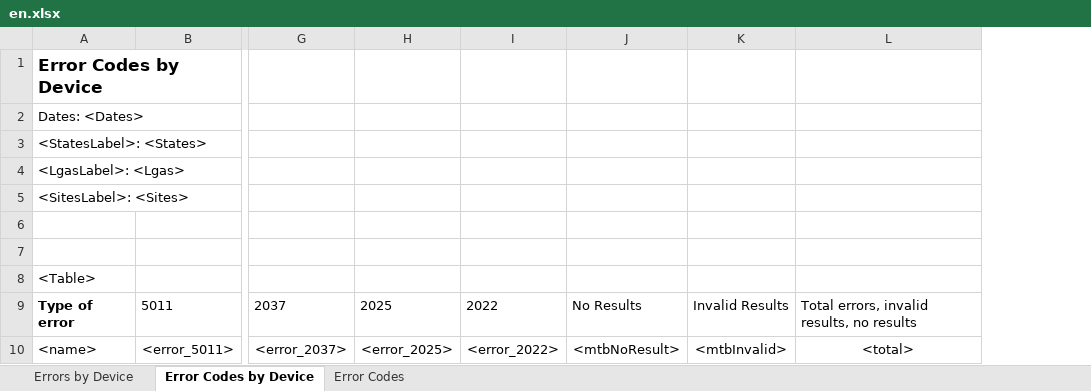
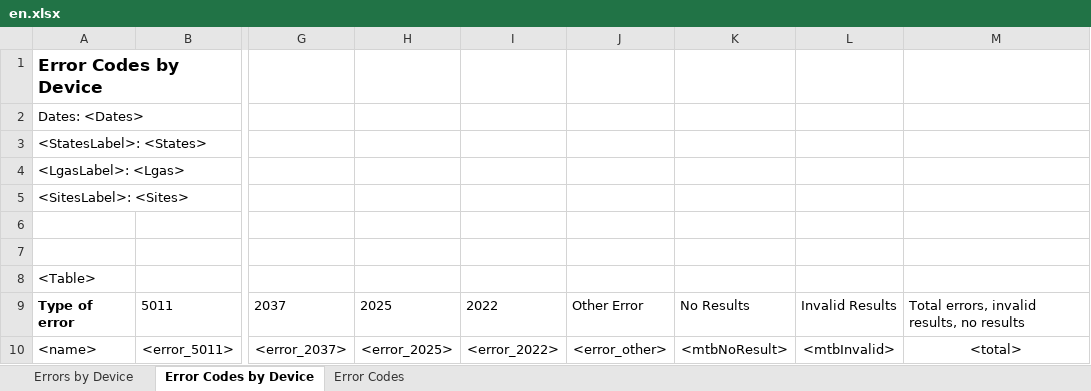
Before and after one commit to RahatSaqib/aspect, an Excel workbook: api/templates/critical_errors_by_device/en.xlsx, sheet Error Codes by Device, drawn as a sheet; only a part is shown, gaps mark what is left out; values as stored, in another font and other column widths than the file's, no borders; the diff names each change by its address in the sheet, - before the commit and + after, or states it on an @@ line.

Commit message:
Add other error column in Critical Errors by Device report

```diff
--- a/api/templates/critical_errors_by_device/en.xlsx (sheet Error Codes by Device)
+++ b/api/templates/critical_errors_by_device/en.xlsx (sheet Error Codes by Device)
+column J, rows 9-10: Other Error | <error_other>
```
Also changed, not shown: api/templates/critical_errors_by_device/es.xlsx, 1 other file.
